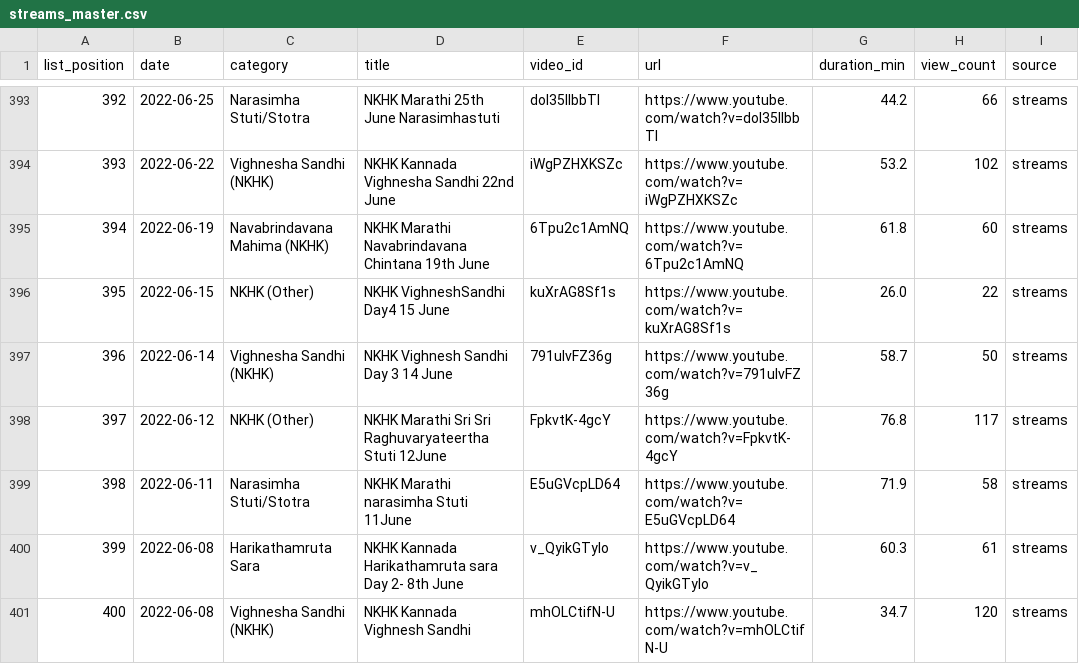
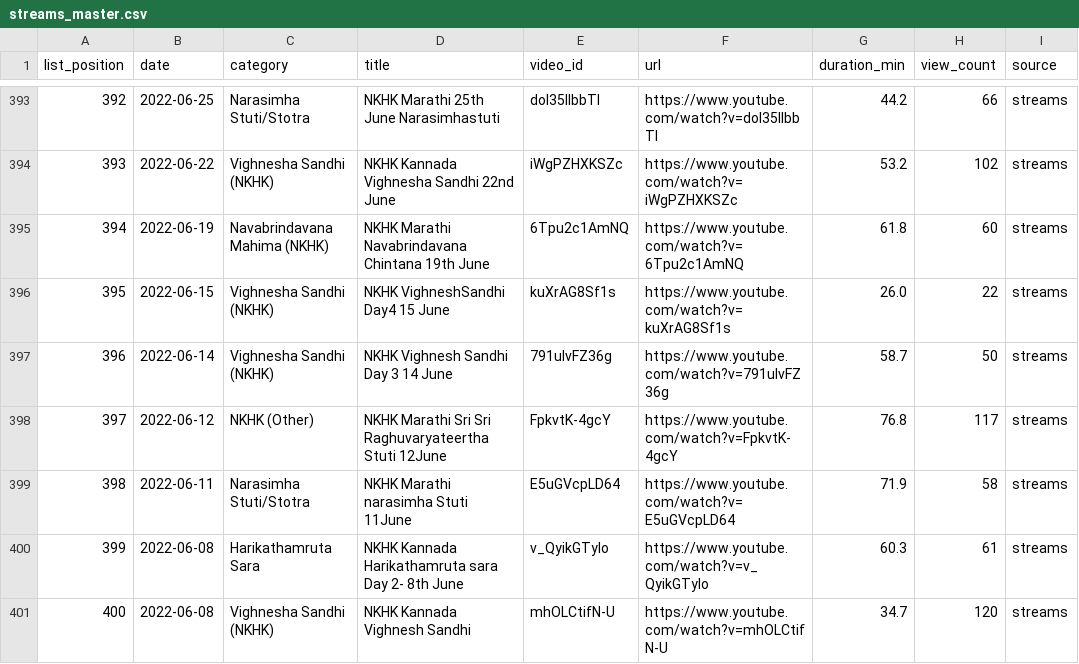
Before and after one commit to balaji4aws/sripad-streams-catalog, a CSV file: output/streams_master.csv, drawn as a sheet; only a part is shown, gaps mark what is left out; the diff names each change by its address in the sheet, - before the commit and + after, or states it on an @@ line.

```diff
--- a/output/streams_master.csv
+++ b/output/streams_master.csv
-C396 (category): NKHK (Other)
+C396 (category): Vighnesha Sandhi (NKHK)
```
Also changed, not shown: output/by_category/NKHK_Other.csv, output/by_category/Vighnesha_Sandhi_NKHK.csv, 9 other files.
